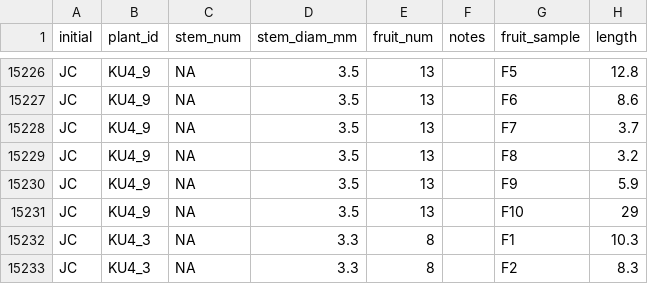
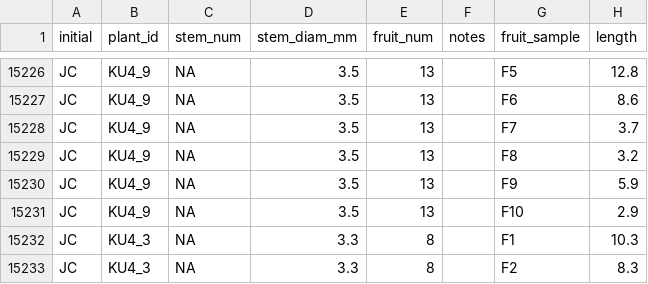
Before and after one commit to KGMaunder/Hesperis_matronalis_2026_manuscript, a CSV file: data/full_fit.csv, drawn as a sheet; only a part is shown, gaps mark what is left out; the diff names each change by its address in the sheet, - before the commit and + after, or states it on an @@ line.

Commit message:
Updating code and files after fixing wrongly entered fruit length measurement

```diff
--- a/data/full_fit.csv
+++ b/data/full_fit.csv
-H15231 (length): 29
+H15231 (length): 2.9
```
Also changed, not shown: data/Fitness_Measurements_Main_Hesp.csv, data/selection_differentials.csv, 6 other files.
